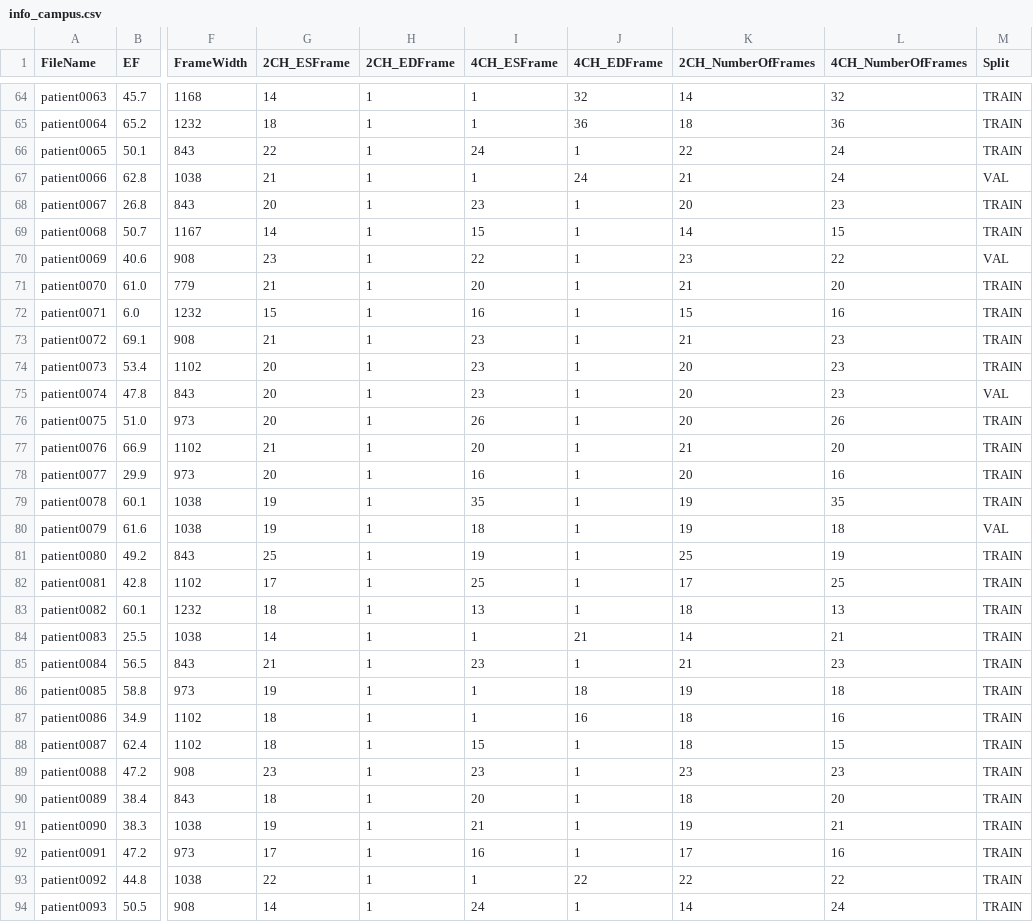
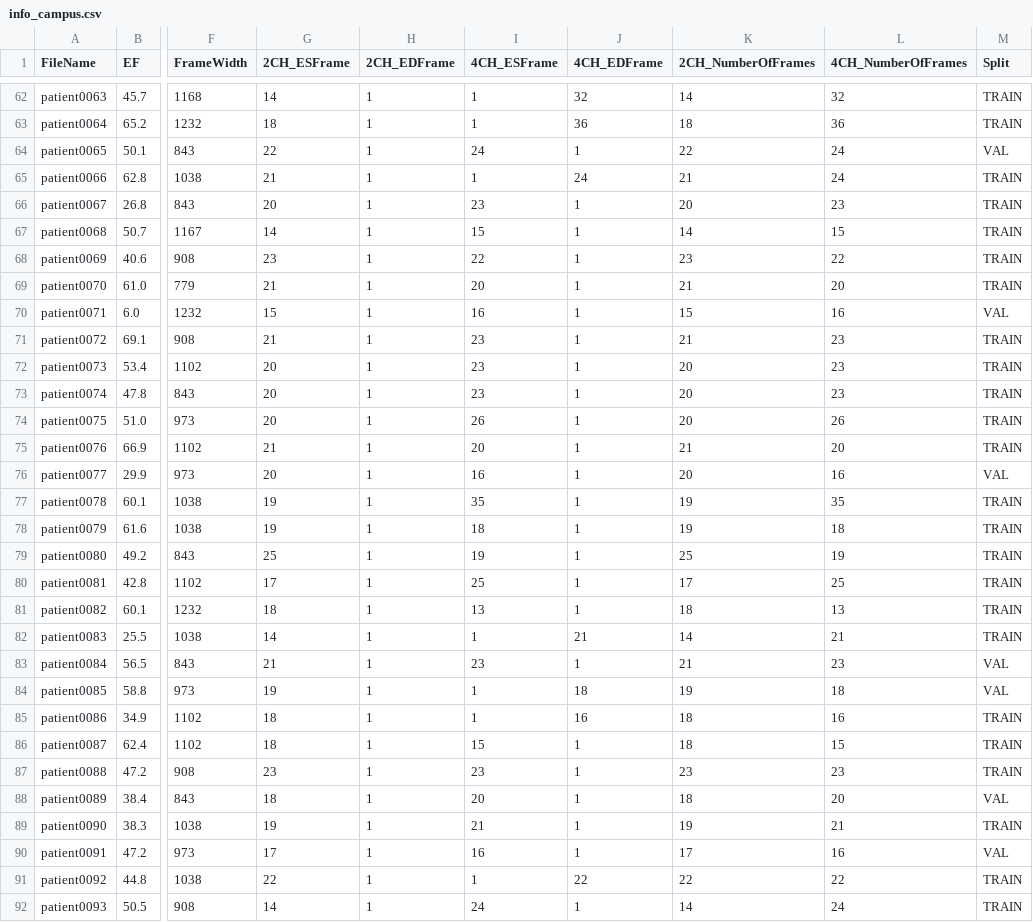
Before and after one commit to Armin-Saadat/echognn, a CSV file: info_campus.csv, drawn as a sheet; only a part is shown, gaps mark what is left out; addresses are those after the commit; the diff covers the shown part only; the diff names each change by its address in the sheet, - before the commit and + after, or states it on an @@ line.

```diff
--- a/info_campus.csv
+++ b/info_campus.csv
-M64 (Split): TRAIN
+M64 (Split): VAL
-M65 (Split): VAL
+M65 (Split): TRAIN
-M68 (Split): VAL
+M68 (Split): TRAIN
-M70 (Split): TRAIN
+M70 (Split): VAL
-M73 (Split): VAL
+M73 (Split): TRAIN
-M76 (Split): TRAIN
+M76 (Split): VAL
-M78 (Split): VAL
+M78 (Split): TRAIN
-M83:M84 (Split): TRAIN
+M83:M84 (Split): VAL
-M88 (Split): TRAIN
+M88 (Split): VAL
-M90 (Split): TRAIN
+M90 (Split): VAL
```
Also changed, not shown: 2 removed rows and 79 edited cells elsewhere in this file.
